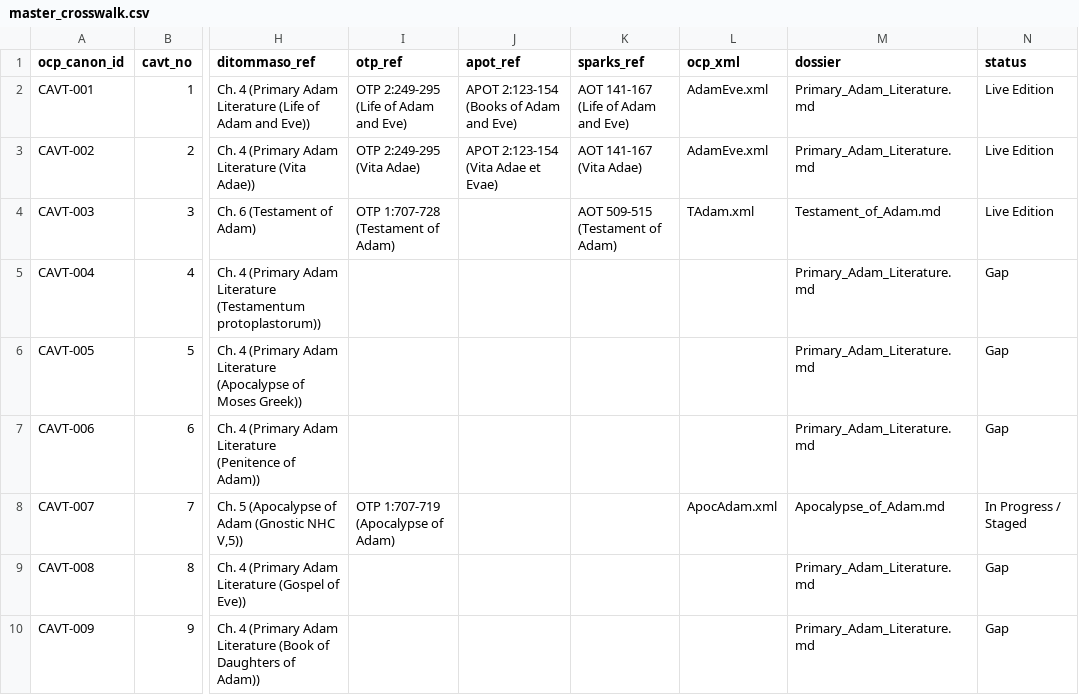
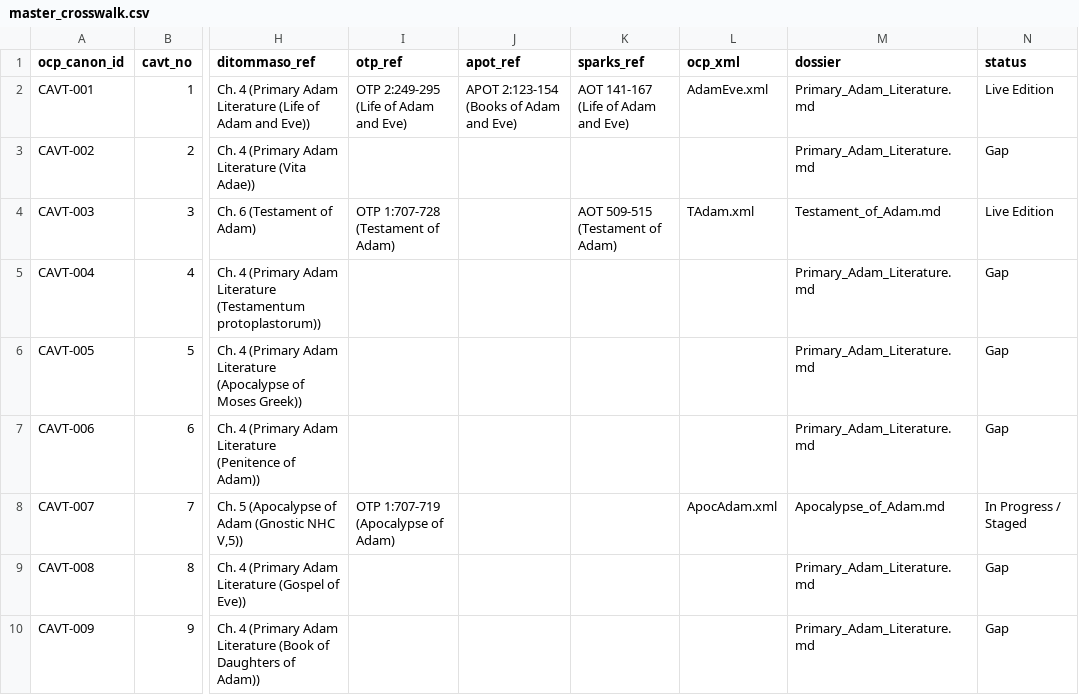
Before and after one commit to OnlineCriticalPseudepigrapha/Online-Critical-Pseudepigrapha, a CSV file: data/master_crosswalk.csv, drawn as a sheet; only a part is shown, gaps mark what is left out; the diff names each change by its address in the sheet, - before the commit and + after, or states it on an @@ line.

```diff
--- a/data/master_crosswalk.csv
+++ b/data/master_crosswalk.csv
-I3 (otp_ref): OTP 2:249-295 (Vita Adae)
+I3 (otp_ref): (empty)
-J3 (apot_ref): APOT 2:123-154 (Vita Adae et Evae)
+J3 (apot_ref): (empty)
-K3 (sparks_ref): AOT 141-167 (Vita Adae)
+K3 (sparks_ref): (empty)
-L3 (ocp_xml): AdamEve.xml
+L3 (ocp_xml): (empty)
-N3 (status): Live Edition
+N3 (status): Gap
```
Also changed, not shown: 4 other files.
